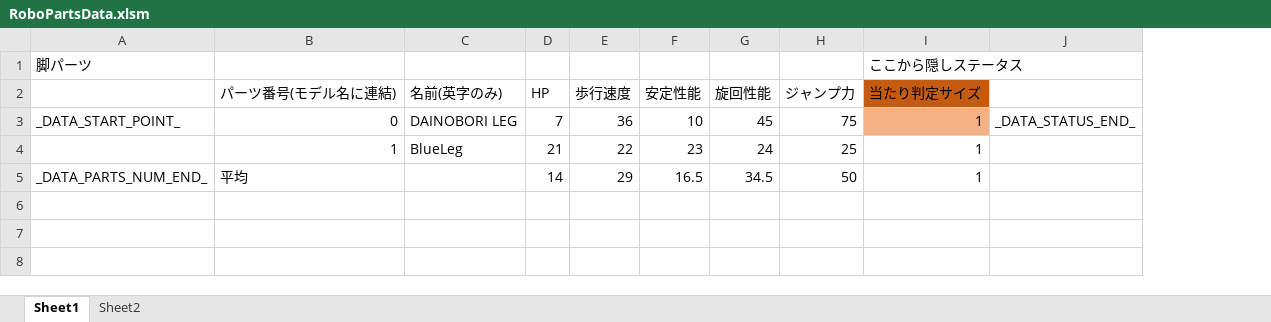
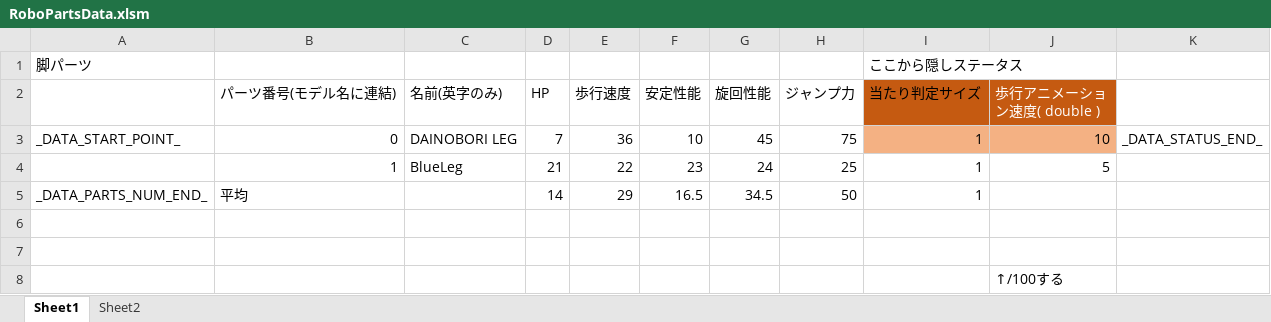
Before and after one commit to Tone2387/ShiningRoadProject, an Excel workbook: ShiningRoadProject/Data/RoboParts/Leg/RoboPartsData.xlsm, sheet Sheet1, drawn as a sheet; values as stored, in another font and other column widths than the file's, no borders; charts and pictures and table styles not drawn; the diff names each change by its address in the sheet, - before the commit and + after, or states it on an @@ line.

```diff
--- a/ShiningRoadProject/Data/RoboParts/Leg/RoboPartsData.xlsm (sheet Sheet1)
+++ b/ShiningRoadProject/Data/RoboParts/Leg/RoboPartsData.xlsm (sheet Sheet1)
+column J (歩行アニメーション速度( double )), rows 3-4: 10 | 5
+row 6: (empty)
+row 7: (empty)
+row 8:  |  |  |  |  |  |  |  |  | ↑/100する
```
Also changed, not shown: 5 other files.
